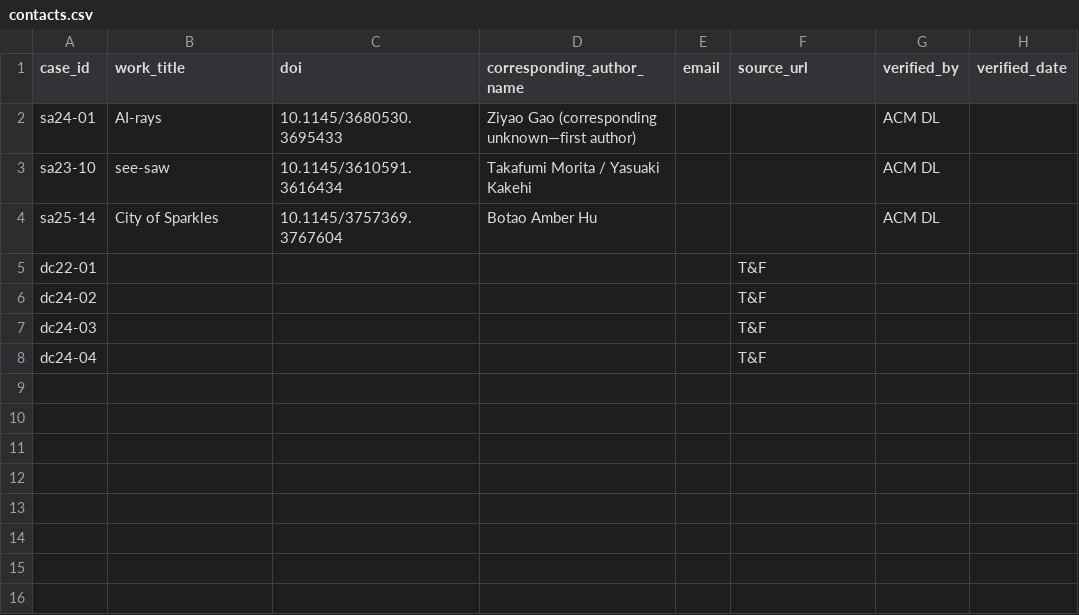
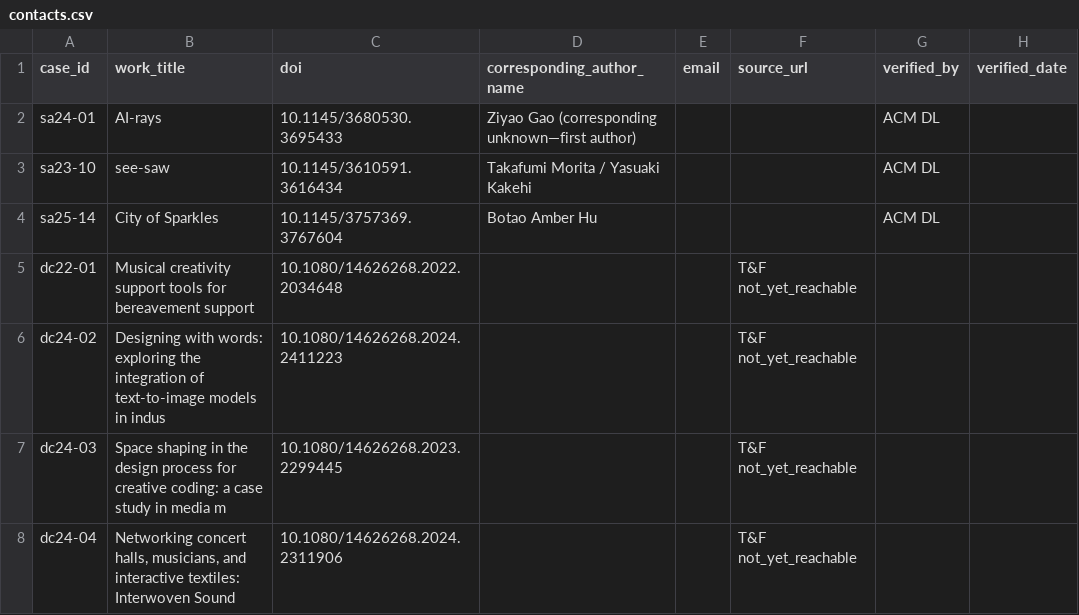
Before and after one commit to joonhyungbae/art-paper, a CSV file: eval/repro/right_of_reply/contacts.csv, drawn as a sheet.

```diff
--- a/eval/repro/right_of_reply/contacts.csv
+++ b/eval/repro/right_of_reply/contacts.csv
@@ -4,5 +4,5 @@ sa23-10,see-saw,10.1145/3610591.3616434,Takafumi Morita / Yasuaki Kakehi,,,ACM D
 sa25-14,City of Sparkles,10.1145/3757369.3767604,Botao Amber Hu,,,ACM DL,
-dc22-01,,,,,T&F,,
-dc24-02,,,,,T&F,,
-dc24-03,,,,,T&F,,
-dc24-04,,,,,T&F,,
+dc22-01,Musical creativity support tools for bereavement support,10.1080/14626268.2022.2034648,,,T&F not_yet_reachable,,
+dc24-02,Designing with words: exploring the integration of text-to-image models in indus,10.1080/14626268.2024.2411223,,,T&F not_yet_reachable,,
+dc24-03,Space shaping in the design process for creative coding: a case study in media m,10.1080/14626268.2023.2299445,,,T&F not_yet_reachable,,
+dc24-04,"Networking concert halls, musicians, and interactive textiles: Interwoven Sound ",10.1080/14626268.2024.2311906,,,T&F not_yet_reachable,,
```
Also changed, not shown: eval/repro/second_coder/coding_sheet.csv, 5 other files.
